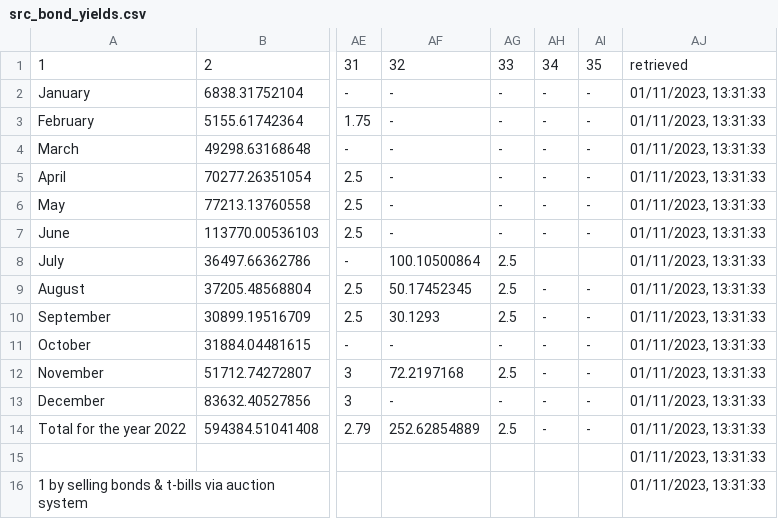
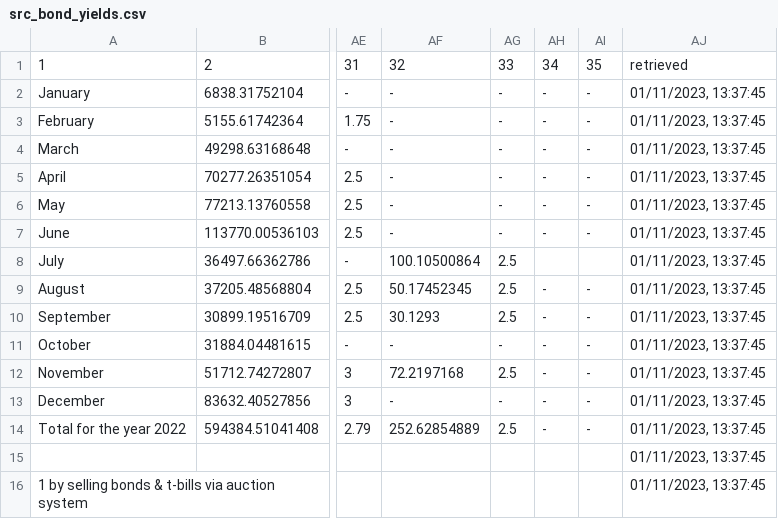
Before and after one commit to artkochnev/ukraine_dashboard, a CSV file: assets/src_bond_yields.csv, drawn as a sheet; only a part is shown, gaps mark what is left out; the diff names each change by its address in the sheet, - before the commit and + after, or states it on an @@ line.

```diff
--- a/assets/src_bond_yields.csv
+++ b/assets/src_bond_yields.csv
-AJ2:AJ16: 01/11/2023, 13:31:33
+AJ2:AJ16: 01/11/2023, 13:37:45
```
Also changed, not shown: assets/src_cpi_headline.csv, assets/src_deposit_rate.csv, 34 other files.
